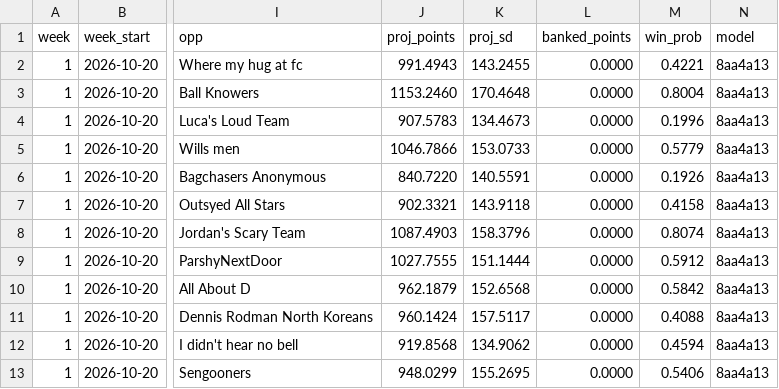
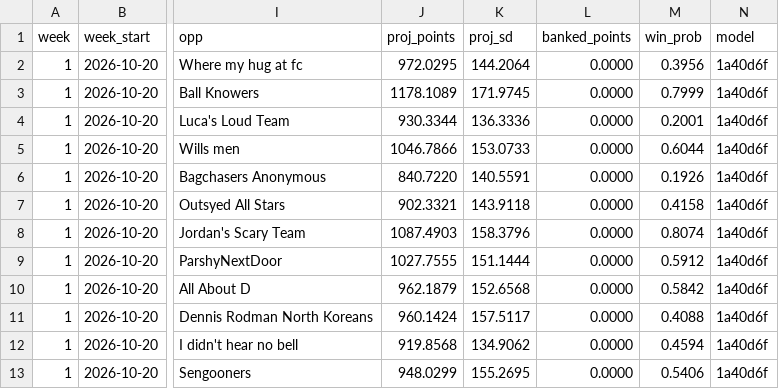
Before and after one commit to Will0Wot/Fantasy_Calculator, a CSV file: tracking/2026-27/matchups.csv, drawn as a sheet; only a part is shown, gaps mark what is left out; the diff names each change by its address in the sheet, - before the commit and + after, or states it on an @@ line.

```diff
--- a/tracking/2026-27/matchups.csv
+++ b/tracking/2026-27/matchups.csv
-J2 (proj_points): 991.4943
+J2 (proj_points): 972.0295
-K2 (proj_sd): 143.2455
+K2 (proj_sd): 144.2064
-M2 (win_prob): 0.4221
+M2 (win_prob): 0.3956
-N2:N13 (model): 8aa4a13
+N2:N13 (model): 1a40d6f
-J3 (proj_points): 1153.2460
+J3 (proj_points): 1178.1089
-K3 (proj_sd): 170.4648
+K3 (proj_sd): 171.9745
-M3 (win_prob): 0.8004
+M3 (win_prob): 0.7999
-J4 (proj_points): 907.5783
+J4 (proj_points): 930.3344
-K4 (proj_sd): 134.4673
+K4 (proj_sd): 136.3336
-M4 (win_prob): 0.1996
+M4 (win_prob): 0.2001
-M5 (win_prob): 0.5779
+M5 (win_prob): 0.6044
```
Also changed, not shown: tracking/2026-27/players.csv, tracking/2026-27/standings.csv.
